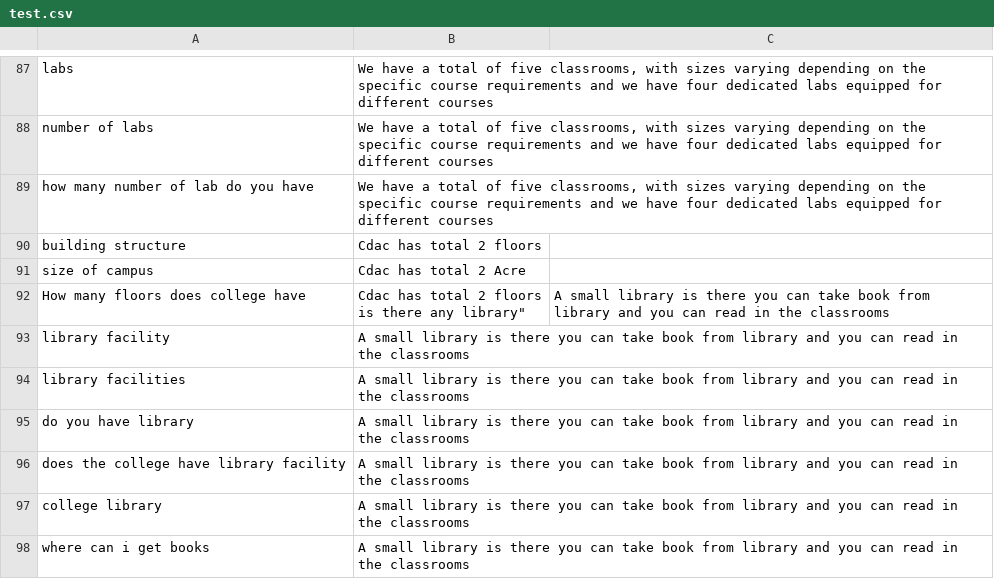
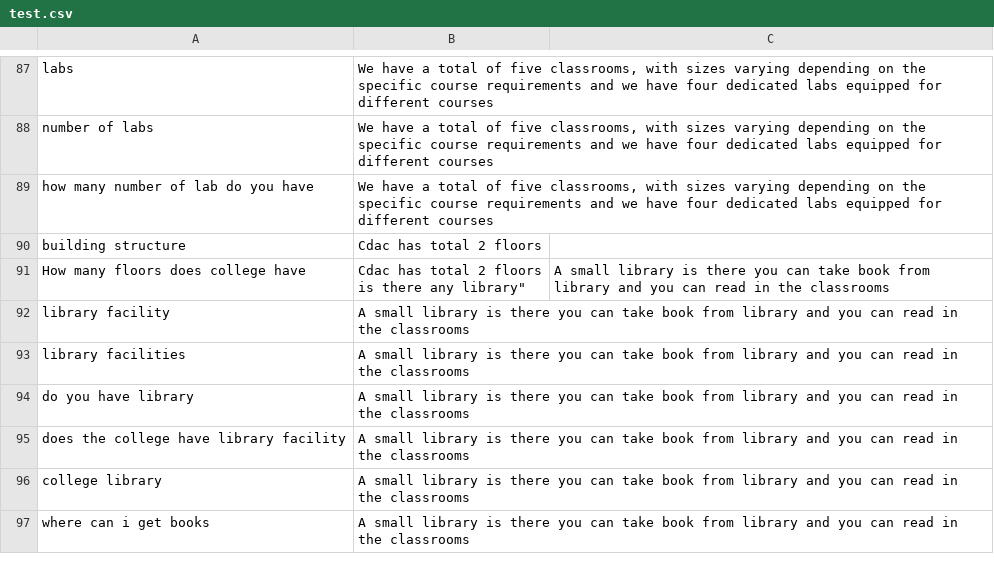
Before and after one commit to amankr27/cdac-chatbot, a CSV file: test.csv, drawn as a sheet; only a part is shown, gaps mark what is left out; the diff names each change by its address in the sheet, - before the commit and + after, or states it on an @@ line.

Commit message:
Update test.csv

```diff
--- a/test.csv
+++ b/test.csv
-row 91: size of campus | Cdac has total 2 Acre
```
